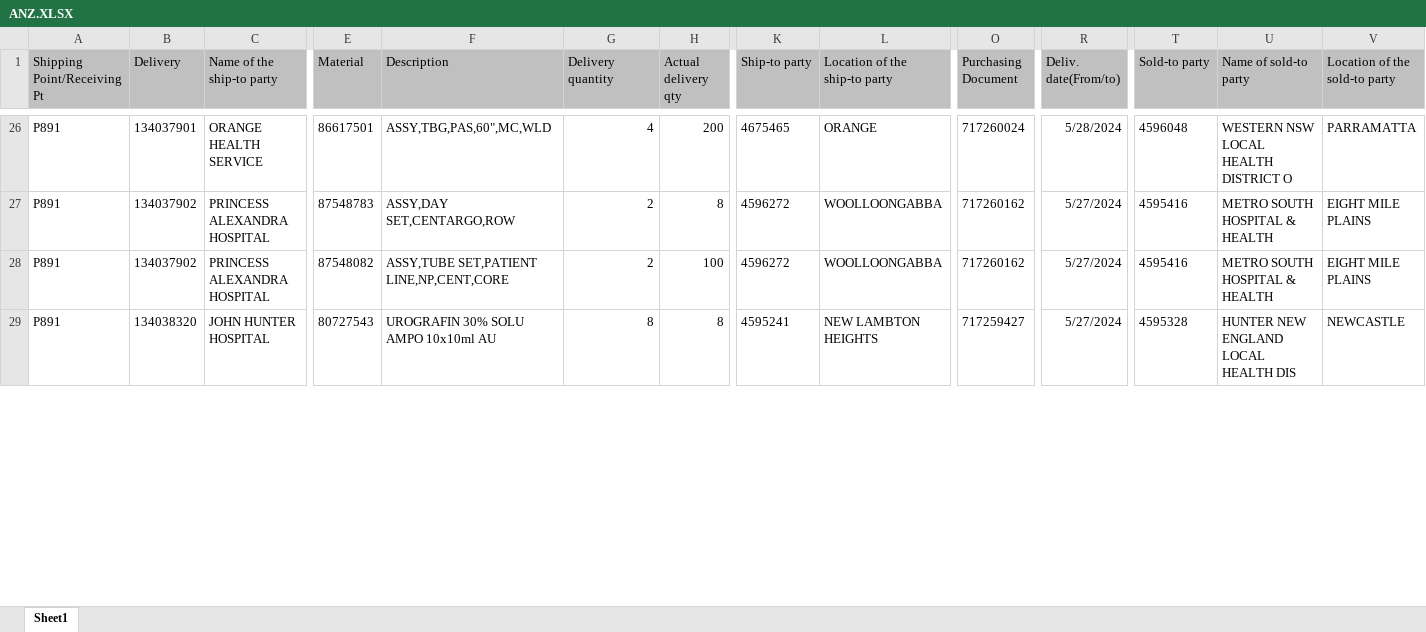
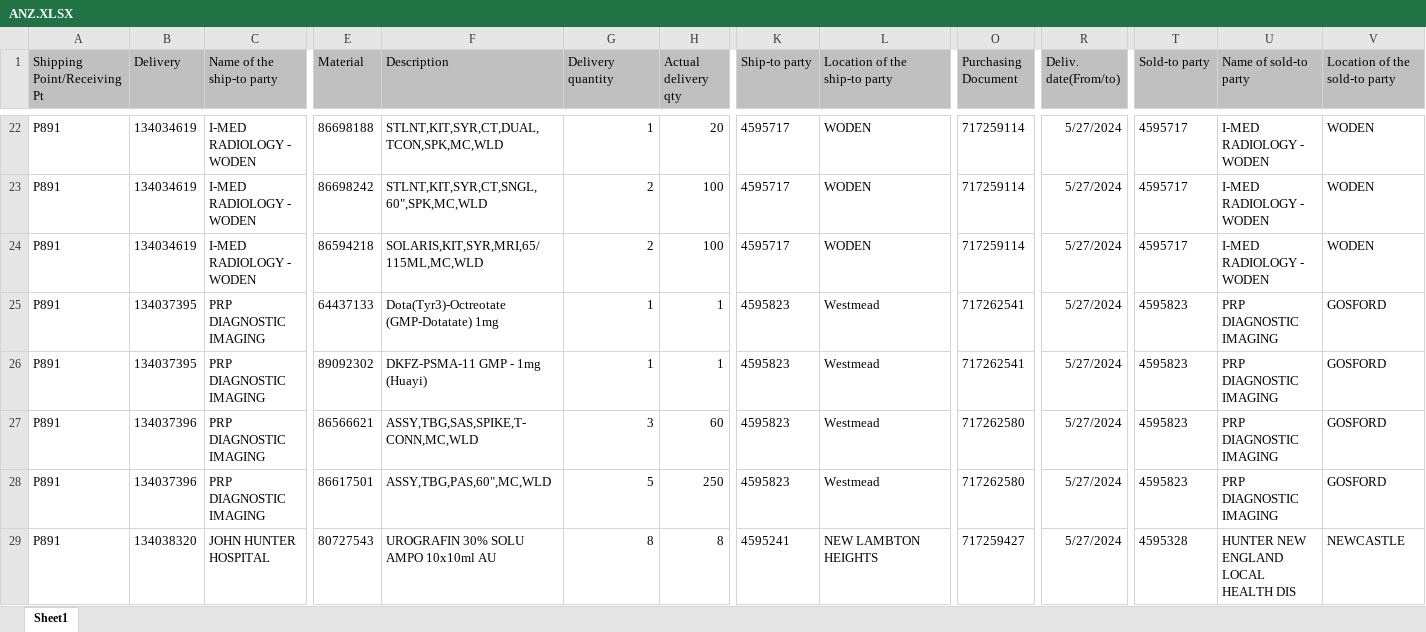
Before and after one commit to janphoenix/anz, an Excel workbook: ANZ.XLSX, sheet Sheet1, drawn as a sheet; only a part is shown, gaps mark what is left out; values as stored, in another font and other column widths than the file's, no borders; addresses are those after the commit; rows hold the shown columns only; the diff covers the shown part only; the diff names each change by its address in the sheet, - before the commit and + after, or states it on an @@ line.

```diff
--- a/ANZ.XLSX (sheet Sheet1)
+++ b/ANZ.XLSX (sheet Sheet1)
-B22 (Delivery): 134037901
+B22 (Delivery): 134034619
-C22 (Name of the ship-to party): ORANGE HEALTH SERVICE
+C22 (Name of the ship-to party): I-MED RADIOLOGY - WODEN
-E22 (Material): 86617501
+E22 (Material): 86698188
-F22 (Description): ASSY,TBG,PAS,60",MC,WLD
+F22 (Description): STLNT,KIT,SYR,CT,DUAL,TCON,SPK,MC,WLD
-G22 (Delivery quantity): 4
+G22 (Delivery quantity): 1
-H22 (Actual delivery qty): 200
+H22 (Actual delivery qty): 20
-K22 (Ship-to party): 4675465
+K22 (Ship-to party): 4595717
-L22 (Location of the ship-to party): ORANGE
+L22 (Location of the ship-to party): WODEN
-O22 (Purchasing Document): 717260024
+O22 (Purchasing Document): 717259114
-R22 (Deliv. date(From/to)): 5/28/2024
+R22 (Deliv. date(From/to)): 5/27/2024
-T22 (Sold-to party): 4596048
+T22 (Sold-to party): 4595717
-U22 (Name of sold-to party): WESTERN NSW LOCAL HEALTH DISTRICT O
+U22 (Name of sold-to party): I-MED RADIOLOGY - WODEN
-V22 (Location of the sold-to party): PARRAMATTA
+V22 (Location of the sold-to party): WODEN
-B23:B24 (Delivery): 134037902
+B23:B24 (Delivery): 134034619
-C23:C24 (Name of the ship-to party): PRINCESS ALEXANDRA HOSPITAL
+C23:C24 (Name of the ship-to party): I-MED RADIOLOGY - WODEN
-E23 (Material): 87548783
+E23 (Material): 86698242
-F23 (Description): ASSY,DAY SET,CENTARGO,ROW
+F23 (Description): STLNT,KIT,SYR,CT,SNGL,60",SPK,MC,WLD
-H23 (Actual delivery qty): 8
+H23 (Actual delivery qty): 100
-K23:K24 (Ship-to party): 4596272
+K23:K24 (Ship-to party): 4595717
-L23:L24 (Location of the ship-to party): WOOLLOONGABBA
+L23:L24 (Location of the ship-to party): WODEN
-O23:O24 (Purchasing Document): 717260162
+O23:O24 (Purchasing Document): 717259114
-T23:T24 (Sold-to party): 4595416
+T23:T24 (Sold-to party): 4595717
-U23:U24 (Name of sold-to party): METRO SOUTH HOSPITAL & HEALTH
+U23:U24 (Name of sold-to party): I-MED RADIOLOGY - WODEN
-V23:V24 (Location of the sold-to party): EIGHT MILE PLAINS
+V23:V24 (Location of the sold-to party): WODEN
-E24 (Material): 87548082
+E24 (Material): 86594218
-F24 (Description): ASSY,TUBE SET,PATIENT LINE,NP,CENT,CORE
+F24 (Description): SOLARIS,KIT,SYR,MRI,65/115ML,MC,WLD
+row 25: P891 | 134037395 | PRP DIAGNOSTIC IMAGING | 64437133 | Dota(Tyr3)-Octreotate (GMP-Dotatate) 1mg | 1 | 1 | 4595823 | Westmead | 717262541 | 5/27/2024 | 4595823 | PRP DIAGNOSTIC IMAGING | GOSFORD
+row 26: P891 | 134037395 | PRP DIAGNOSTIC IMAGING | 89092302 | DKFZ-PSMA-11 GMP - 1mg (Huayi) | 1 | 1 | 4595823 | Westmead | 717262541 | 5/27/2024 | 4595823 | PRP DIAGNOSTIC IMAGING | GOSFORD
+row 27: P891 | 134037396 | PRP DIAGNOSTIC IMAGING | 86566621 | ASSY,TBG,SAS,SPIKE,T-CONN,MC,WLD | 3 | 60 | 4595823 | Westmead | 717262580 | 5/27/2024 | 4595823 | PRP DIAGNOSTIC IMAGING | GOSFORD
+row 28: P891 | 134037396 | PRP DIAGNOSTIC IMAGING | 86617501 | ASSY,TBG,PAS,60",MC,WLD | 5 | 250 | 4595823 | Westmead | 717262580 | 5/27/2024 | 4595823 | PRP DIAGNOSTIC IMAGING | GOSFORD
```
Also changed, not shown: 9 added rows, 29 removed rows and 136 edited cells elsewhere in this sheet.
